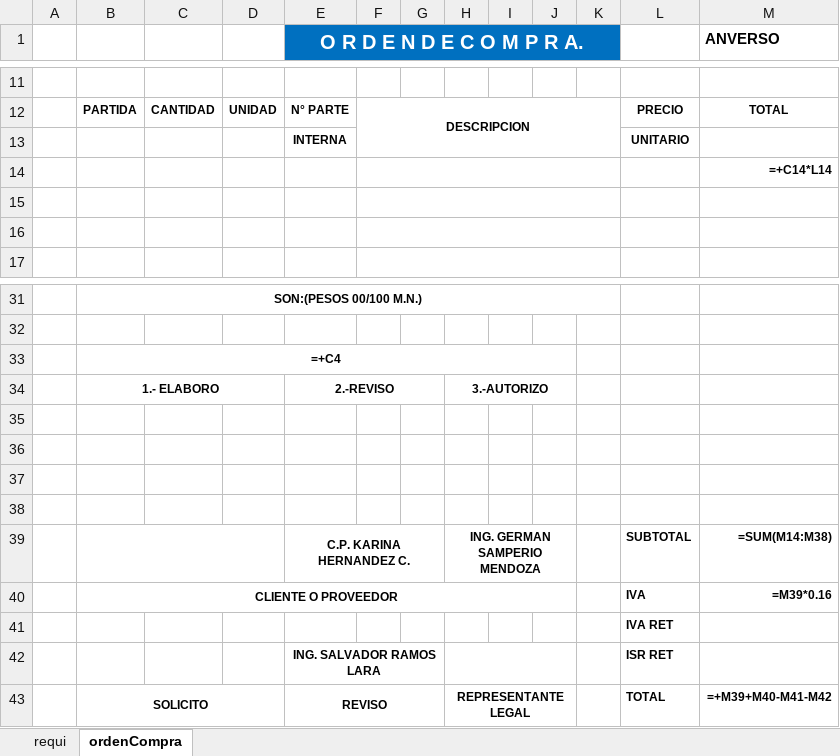
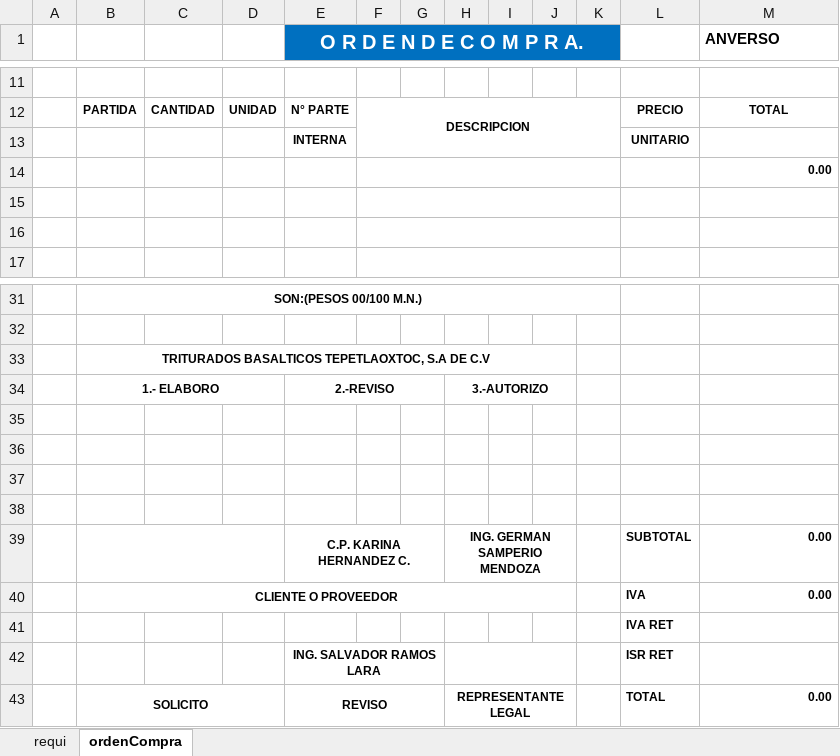
Before and after one commit to Ismael1699/TBTapp, an Excel workbook: app/api/excelMod/plantilla.xlsx, sheet ordenCompra, drawn as a sheet; only a part is shown, gaps mark what is left out; values as stored, in another font and other column widths than the file's, no borders; formulas without a stored value are shown as written; the diff names each change by its address in the sheet, - before the commit and + after, or states it on an @@ line.

```diff
--- a/app/api/excelMod/plantilla.xlsx (sheet ordenCompra)
+++ b/app/api/excelMod/plantilla.xlsx (sheet ordenCompra)
-M14 (ANVERSO): =+C14*L14
+M14 (ANVERSO): 0.00
-B33: =+C4
+B33: TRITURADOS BASALTICOS TEPETLAOXTOC, S.A DE C.V
-M39 (ANVERSO): =SUM(M14:M38)
+M39 (ANVERSO): 0.00
-M40 (ANVERSO): =M39*0.16
+M40 (ANVERSO): 0.00
-M43 (ANVERSO): =+M39+M40-M41-M42
+M43 (ANVERSO): 0.00
```
Also changed, not shown: sheet requi, 7 other files.
